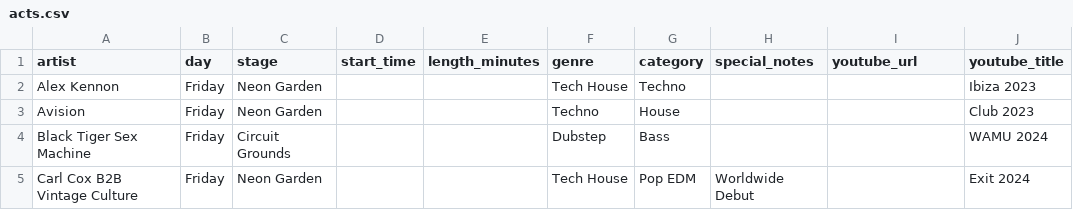
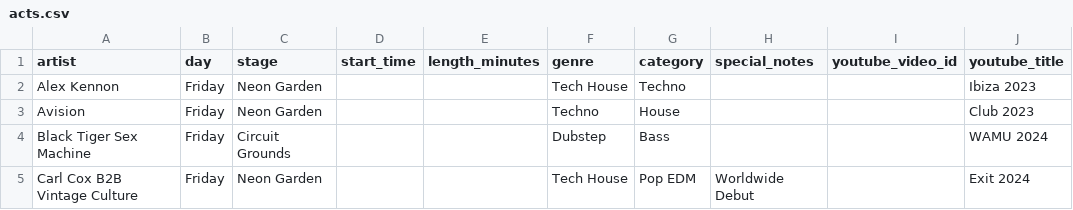
Before and after one commit to LeaRickert/festi-bestie, a CSV file: data/edc-orlando-2024/acts.csv, drawn as a sheet; only a part is shown.

```diff
--- a/data/edc-orlando-2024/acts.csv
+++ b/data/edc-orlando-2024/acts.csv
@@ -1,2 +1,2 @@
-artist,day,stage,start_time,length_minutes,genre,category,special_notes,youtube_url,youtube_title
+artist,day,stage,start_time,length_minutes,genre,category,special_notes,youtube_video_id,youtube_title
 Alex Kennon,Friday,Neon Garden,,,Tech House,Techno,,,Ibiza 2023
```
Also changed, not shown: data/edc-orlando-2025/acts.csv, data/edc-orlando-2026/acts.csv, 13 other files.
